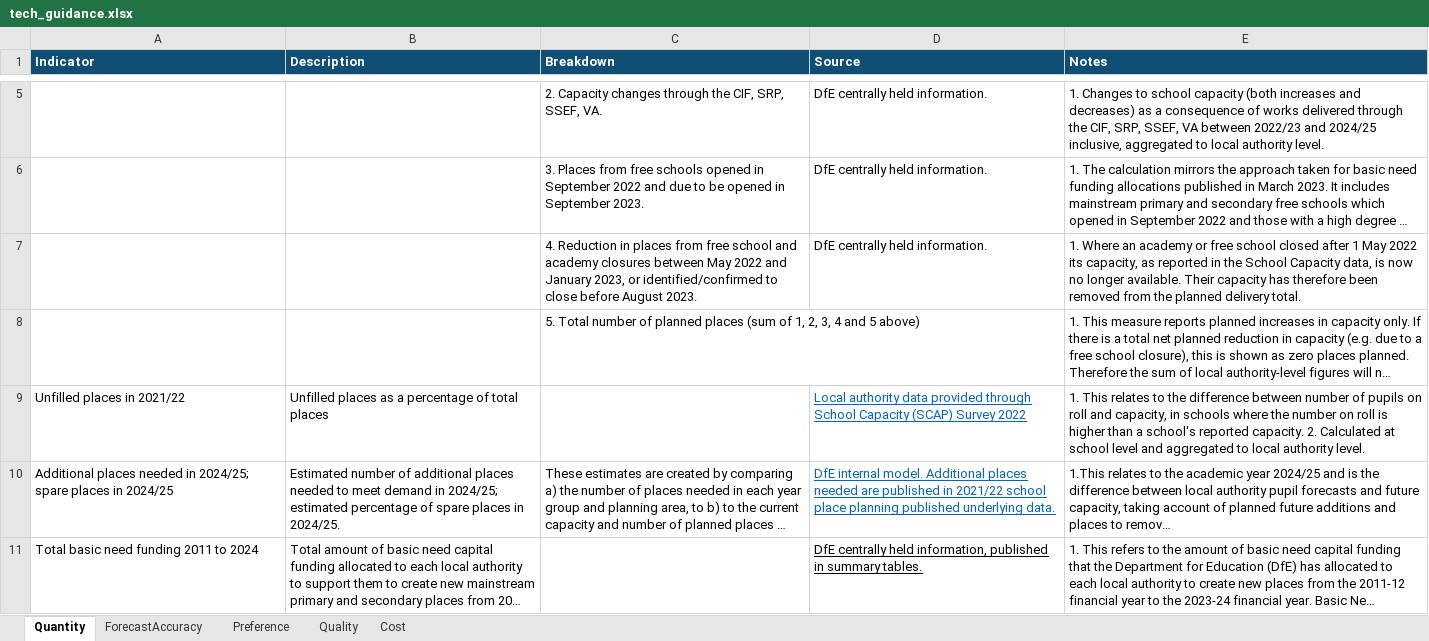
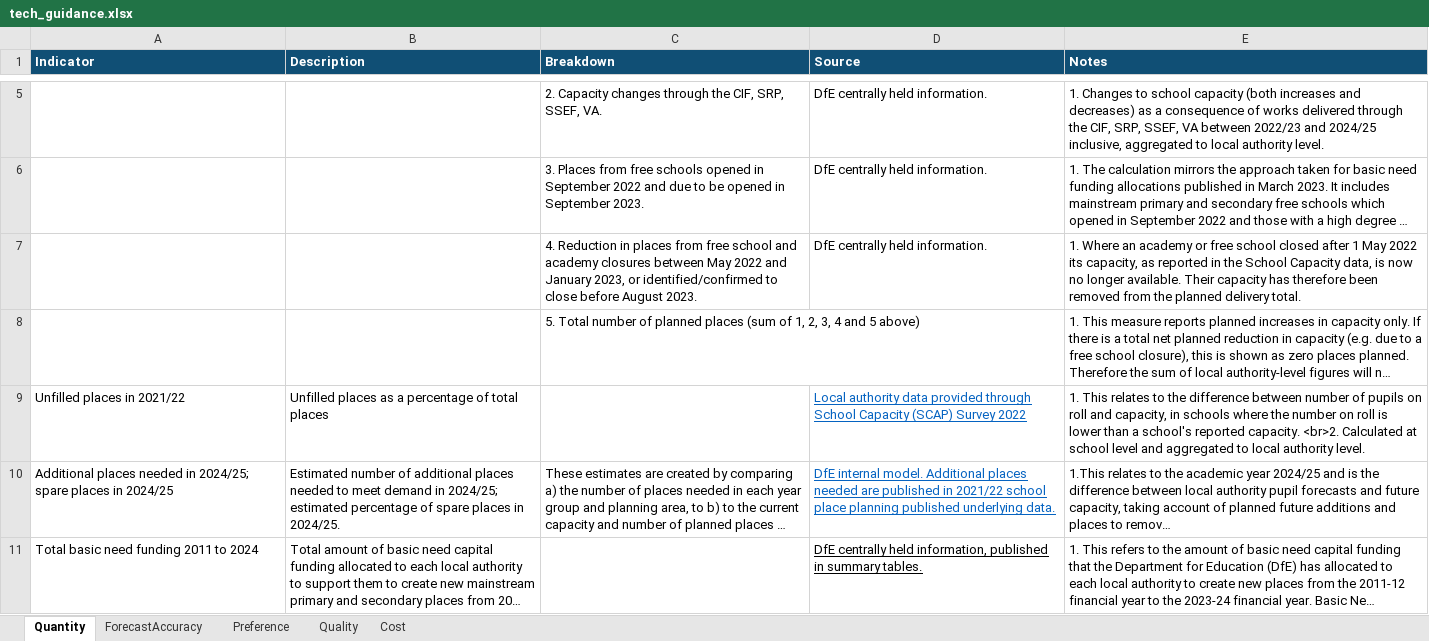
Before and after one commit to dfe-analytical-services/la-school-places-scorecards, an Excel workbook: data/tech_guidance.xlsx, sheet Quantity, drawn as a sheet; only a part is shown, gaps mark what is left out; long unchanged cells end in …; values as stored, in another font and other column widths than the file's, no borders; the diff names each change by its address in the sheet, - before the commit and + after, or states it on an @@ line.

Commit message:
Updated technical guidance

```diff
--- a/data/tech_guidance.xlsx (sheet Quantity)
+++ b/data/tech_guidance.xlsx (sheet Quantity)
-E9 (Notes): …roll is higher than a school's reported capacity. 2. Calculated at…
+E9 (Notes): …roll is lower than a school's reported capacity. <br>2. Calculated at…
```
